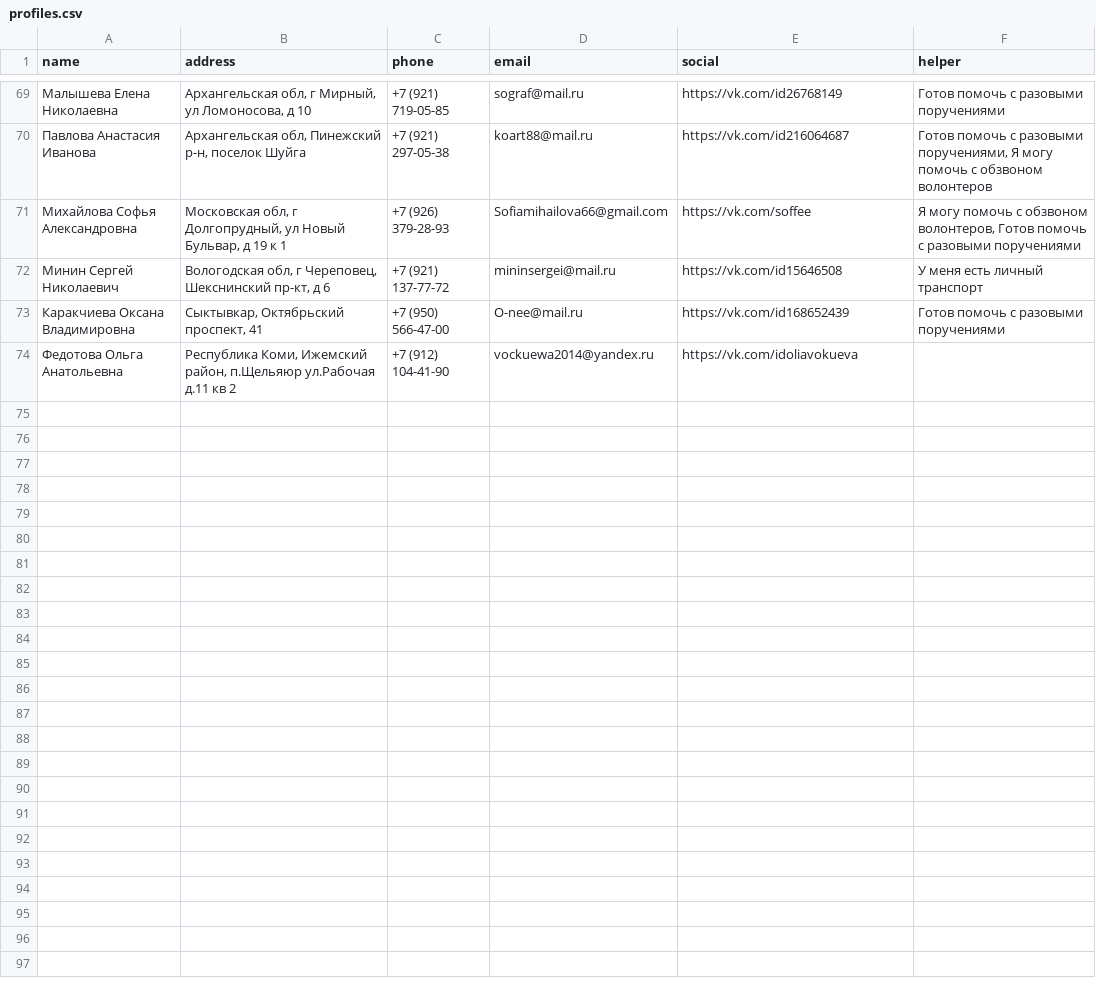
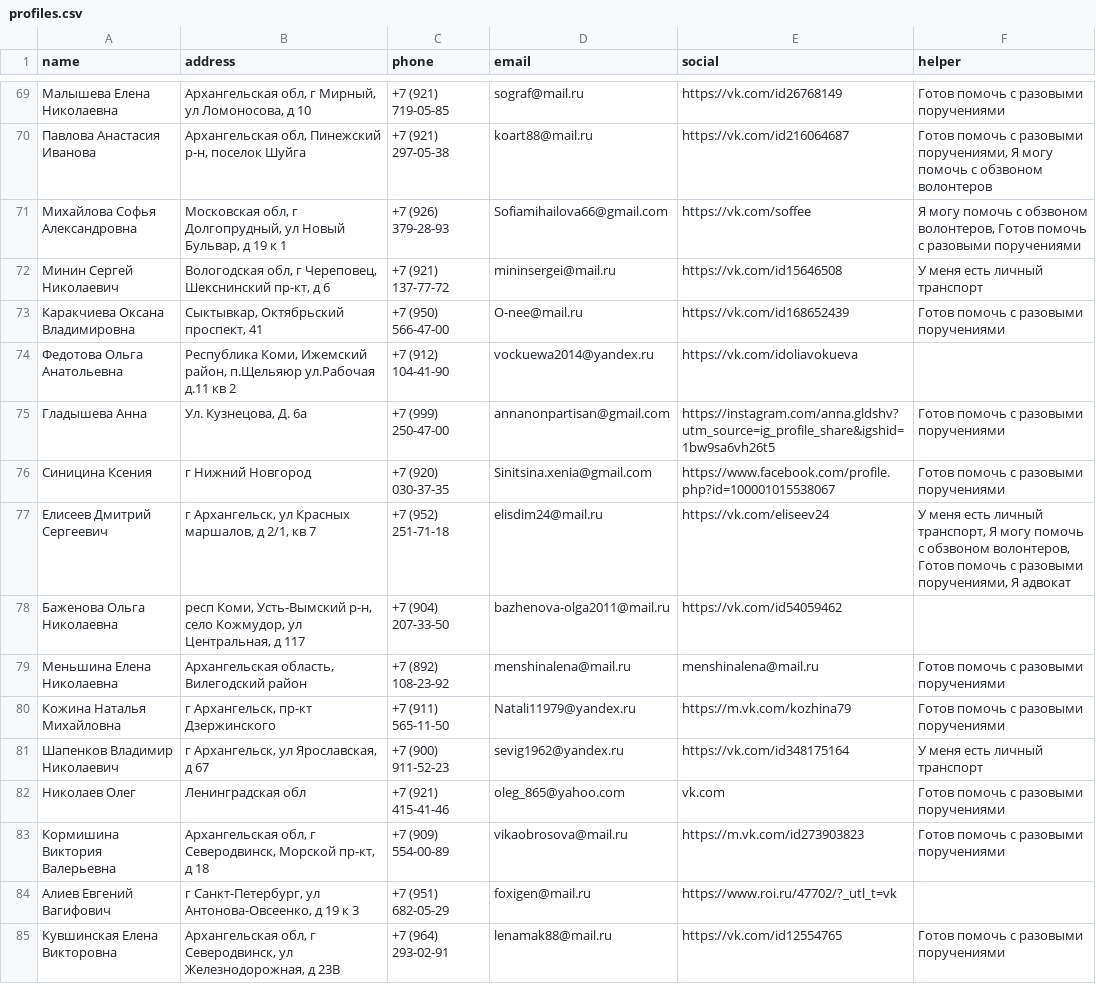
Before and after one commit to vvnab/zacistijkrai, a CSV file: profiles.csv, drawn as a sheet; only a part is shown, gaps mark what is left out; the diff names each change by its address in the sheet, - before the commit and + after, or states it on an @@ line.

Commit message:
84 profiles

```diff
--- a/profiles.csv
+++ b/profiles.csv
+row 75: Гладышева Анна | Ул. Кузнецова, Д. 6а | +7 (999) 250-47-00 | annanonpartisan@gmail.com | https://instagram.com/anna.gldshv?utm_source=ig_profile_share&igshid=1bw9sa6vh26t5 | Готов помочь с разовыми поручениями
+row 76: Синицина Ксения | г Нижний Новгород | +7 (920) 030-37-35 | Sinitsina.xenia@gmail.com | https://www.facebook.com/profile.php?id=100001015538067 | Готов помочь с разовыми поручениями
+row 77: Елисеев Дмитрий Сергеевич | г Архангельск, ул Красных маршалов, д 2/1, кв 7 | +7 (952) 251-71-18 | elisdim24@mail.ru | https://vk.com/eliseev24 | У меня есть личный транспорт, Я могу помочь с обзвоном волонтеров, Готов помочь с разовыми поручениями, Я адвокат
+row 78: Баженова Ольга Николаевна | респ Коми, Усть-Вымский р-н, село Кожмудор, ул Центральная, д 117 | +7 (904) 207-33-50 | bazhenova-olga2011@mail.ru | https://vk.com/id54059462
+row 79: Меньшина Елена Николаевна | Архангельская область, Вилегодский район | +7 (892) 108-23-92 | menshinalena@mail.ru | menshinalena@mail.ru | Готов помочь с разовыми поручениями
+row 80: Кожина Наталья Михайловна | г Архангельск, пр-кт Дзержинского | +7 (911) 565-11-50 | Natali11979@yandex.ru | https://m.vk.com/kozhina79 | Готов помочь с разовыми поручениями
+row 81: Шапенков Владимир Николаевич | г Архангельск, ул Ярославская, д 67 | +7 (900) 911-52-23 | sevig1962@yandex.ru | https://vk.com/id348175164 | У меня есть личный транспорт
+row 82: Николаев Олег | Ленинградская обл | +7 (921) 415-41-46 | oleg_865@yahoo.com | vk.com | Готов помочь с разовыми поручениями
+row 83: Кормишина Виктория Валерьевна | Архангельская обл, г Северодвинск, Морской пр-кт, д 18 | +7 (909) 554-00-89 | vikaobrosova@mail.ru | https://m.vk.com/id273903823 | Готов помочь с разовыми поручениями
+row 84: Алиев Евгений Вагифович | г Санкт-Петербург, ул Антонова-Овсеенко, д 19 к 3 | +7 (951) 682-05-29 | foxigen@mail.ru | https://www.roi.ru/47702/?_utl_t=vk
+row 85: Кувшинская Елена Викторовна | Архангельская обл, г Северодвинск, ул Железнодорожная, д 23В | +7 (964) 293-02-91 | lenamak88@mail.ru | https://vk.com/id12554765 | Готов помочь с разовыми поручениями
```
